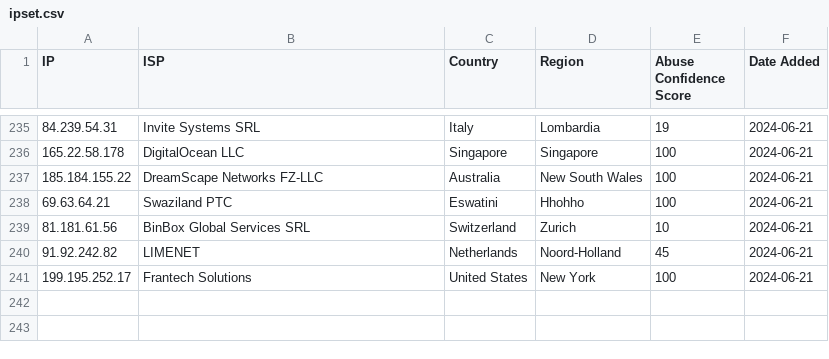
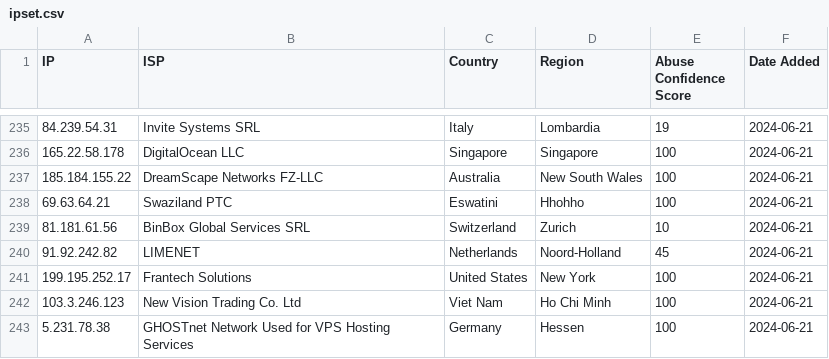
Before and after one commit to ashleykleynhans/ipset, a CSV file: ipset.csv, drawn as a sheet; only a part is shown, gaps mark what is left out; the diff names each change by its address in the sheet, - before the commit and + after, or states it on an @@ line.

Commit message:
Added more malicious IPs

```diff
--- a/ipset.csv
+++ b/ipset.csv
+row 242: 103.3.246.123 | New Vision Trading Co. Ltd | Viet Nam | Ho Chi Minh | 100 | 2024-06-21
+row 243: 5.231.78.38 | GHOSTnet Network Used for VPS Hosting Services | Germany | Hessen | 100 | 2024-06-21
```
